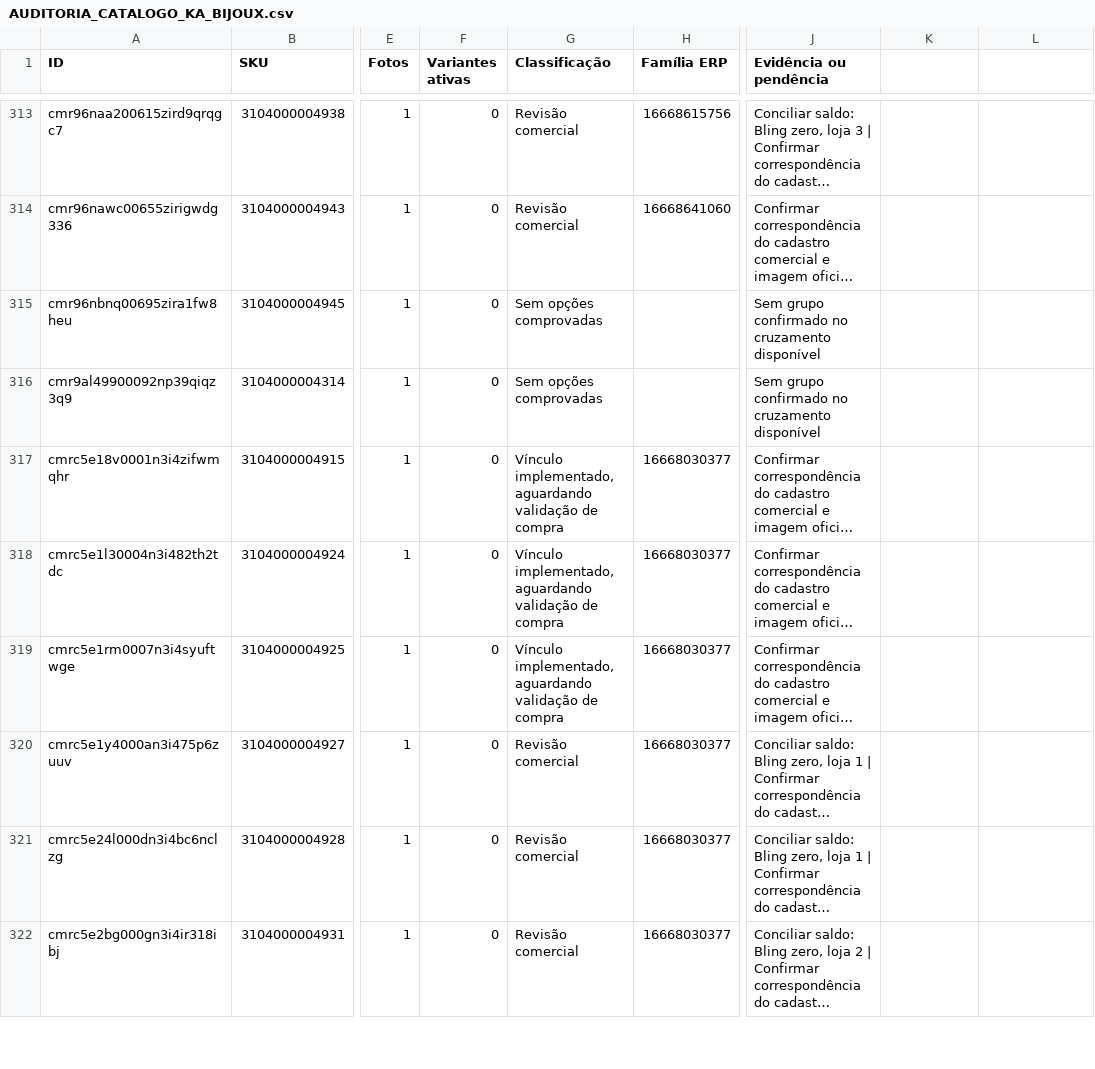
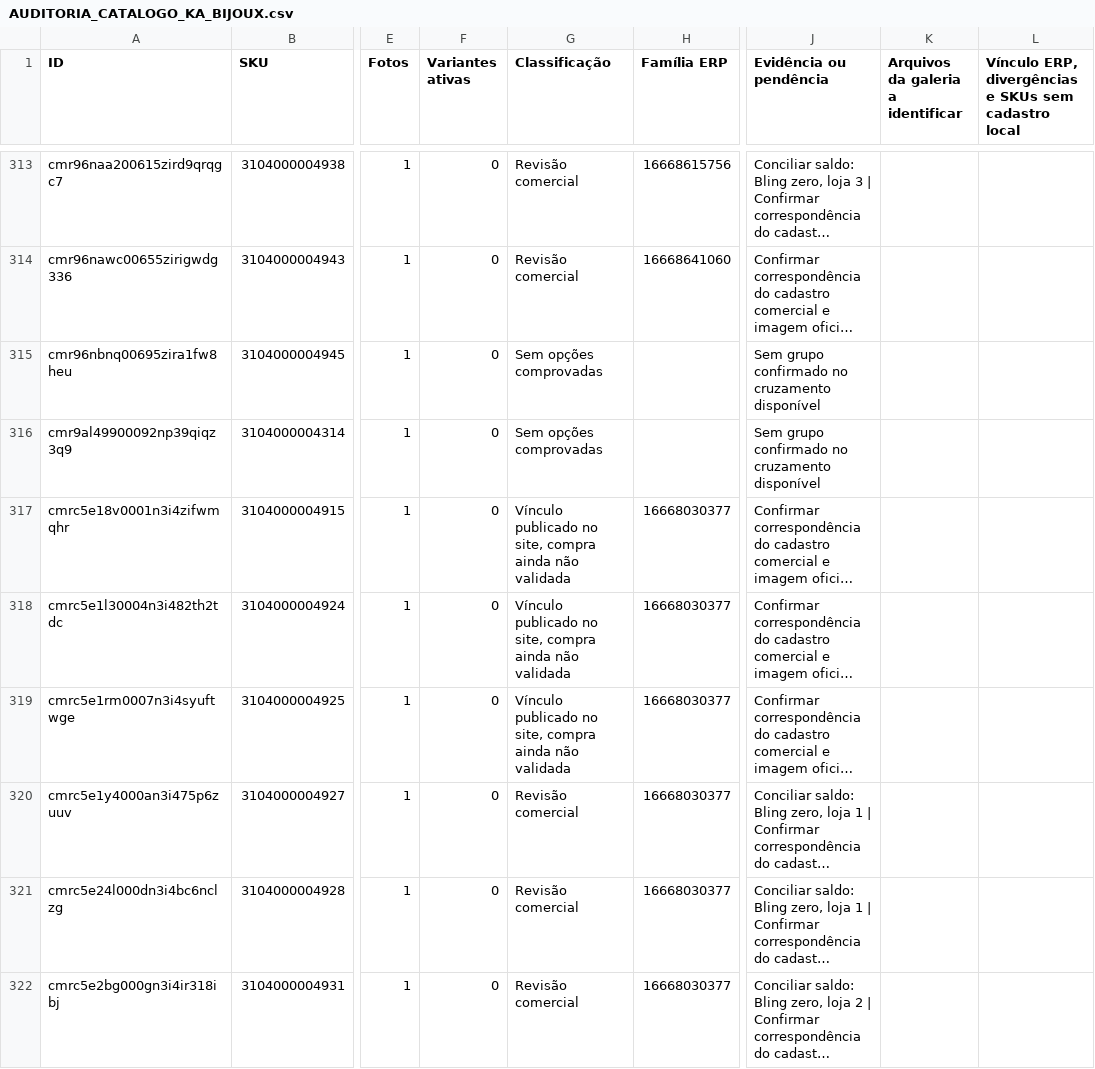
Before and after one commit to elitemodeell/ka-bijoux, a CSV file: AUDITORIA_CATALOGO_KA_BIJOUX.csv, drawn as a sheet; only a part is shown, gaps mark what is left out; long unchanged cells end in …; the diff covers the shown part only; the diff names each change by its address in the sheet, - before the commit and + after, or states it on an @@ line.

Commit message:
Document catalog photo restoration and remaining evidence gaps

```diff
--- a/AUDITORIA_CATALOGO_KA_BIJOUX.csv
+++ b/AUDITORIA_CATALOGO_KA_BIJOUX.csv
-K1: (empty)
+K1: Arquivos da galeria a identificar
-L1: (empty)
+L1: Vínculo ERP, divergências e SKUs sem cadastro local
-G317:G319 (Classificação): Vínculo implementado, aguardando validação de compra
+G317:G319 (Classificação): Vínculo publicado no site, compra ainda não validada
```
Also changed, not shown: 13 edited cells elsewhere in this file.
